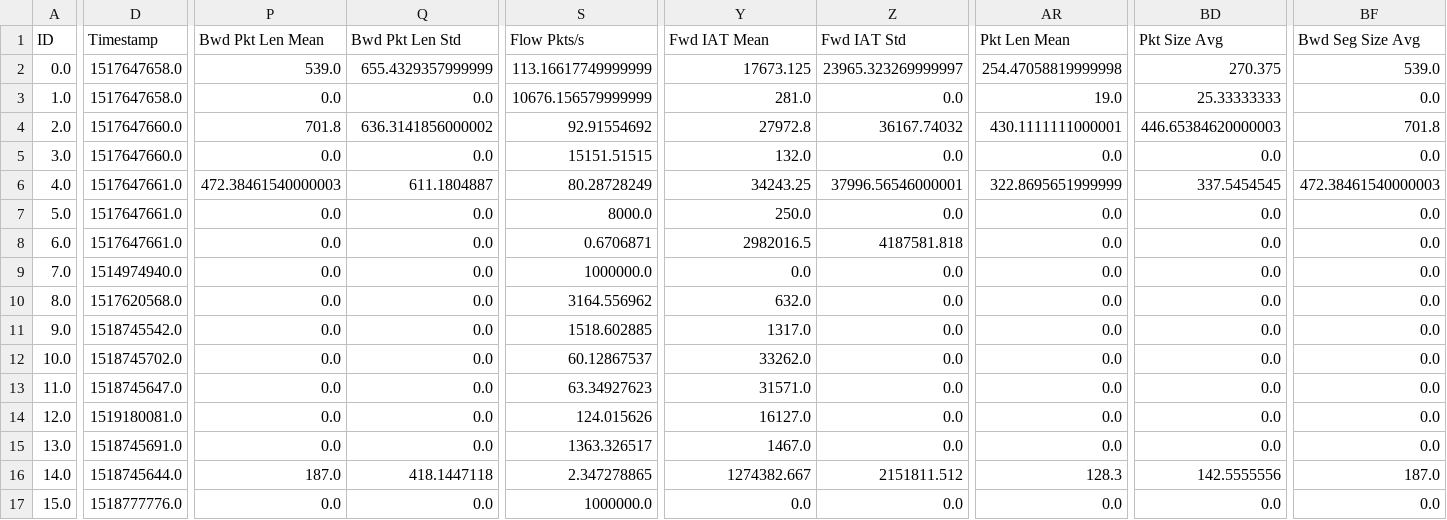
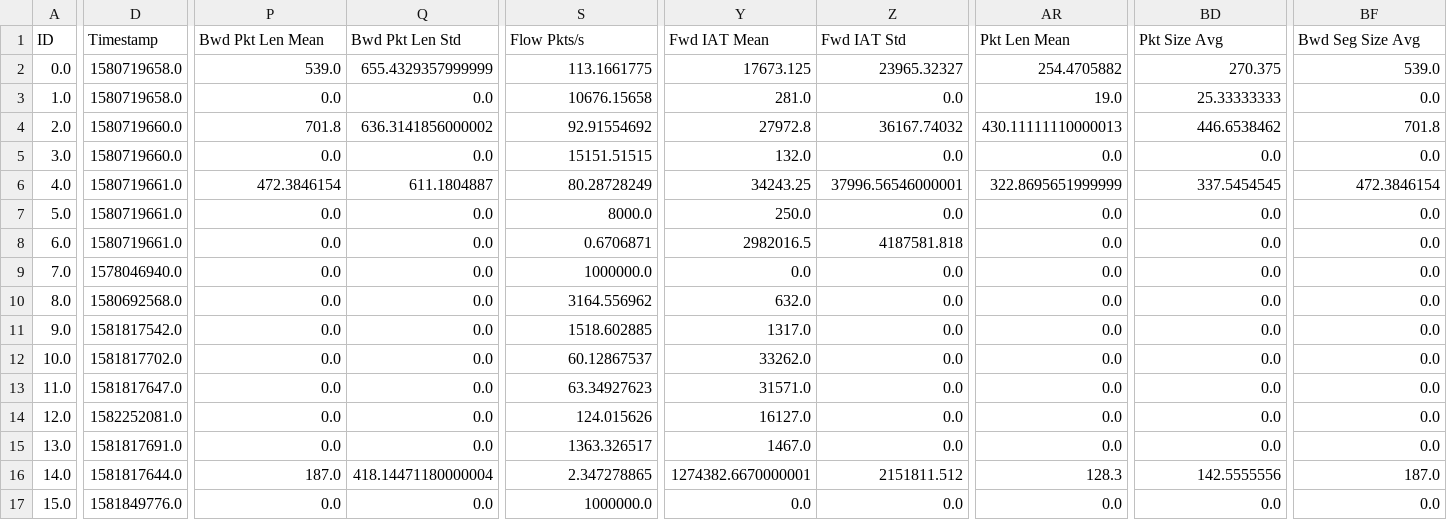
Before and after one commit to bitxer/ICT1002-Py, a CSV file: sample/detect/sample.csv, drawn as a sheet; only a part is shown, gaps mark what is left out; the diff covers the shown part only; the diff names each change by its address in the sheet, - before the commit and + after, or states it on an @@ line.

Commit message:
updated sample

```diff
--- a/sample/detect/sample.csv
+++ b/sample/detect/sample.csv
-D2:D3 (Timestamp): 1517647658.0
+D2:D3 (Timestamp): 1580719658.0
-S2 (Flow Pkts/s): 113.16617749999999
+S2 (Flow Pkts/s): 113.1661775
-Z2 (Fwd IAT Std): 23965.323269999997
+Z2 (Fwd IAT Std): 23965.32327
-AR2 (Pkt Len Mean): 254.47058819999998
+AR2 (Pkt Len Mean): 254.4705882
-S3 (Flow Pkts/s): 10676.156579999999
+S3 (Flow Pkts/s): 10676.15658
-D4:D5 (Timestamp): 1517647660.0
+D4:D5 (Timestamp): 1580719660.0
-AR4 (Pkt Len Mean): 430.1111111000001
+AR4 (Pkt Len Mean): 430.11111110000013
-BD4 (Pkt Size Avg): 446.65384620000003
+BD4 (Pkt Size Avg): 446.6538462
-D6:D8 (Timestamp): 1517647661.0
+D6:D8 (Timestamp): 1580719661.0
-P6 (Bwd Pkt Len Mean): 472.38461540000003
+P6 (Bwd Pkt Len Mean): 472.3846154
-BF6 (Bwd Seg Size Avg): 472.38461540000003
+BF6 (Bwd Seg Size Avg): 472.3846154
-D9 (Timestamp): 1514974940.0
+D9 (Timestamp): 1578046940.0
-D10 (Timestamp): 1517620568.0
+D10 (Timestamp): 1580692568.0
-D11 (Timestamp): 1518745542.0
+D11 (Timestamp): 1581817542.0
-D12 (Timestamp): 1518745702.0
+D12 (Timestamp): 1581817702.0
-D13 (Timestamp): 1518745647.0
+D13 (Timestamp): 1581817647.0
-D14 (Timestamp): 1519180081.0
+D14 (Timestamp): 1582252081.0
-D15 (Timestamp): 1518745691.0
+D15 (Timestamp): 1581817691.0
-D16 (Timestamp): 1518745644.0
+D16 (Timestamp): 1581817644.0
-Q16 (Bwd Pkt Len Std): 418.1447118
+Q16 (Bwd Pkt Len Std): 418.14471180000004
-Y16 (Fwd IAT Mean): 1274382.667
+Y16 (Fwd IAT Mean): 1274382.6670000001
-D17 (Timestamp): 1518777776.0
+D17 (Timestamp): 1581849776.0
```
Also changed, not shown: 2 edited cells elsewhere in this file, 1 other file.
